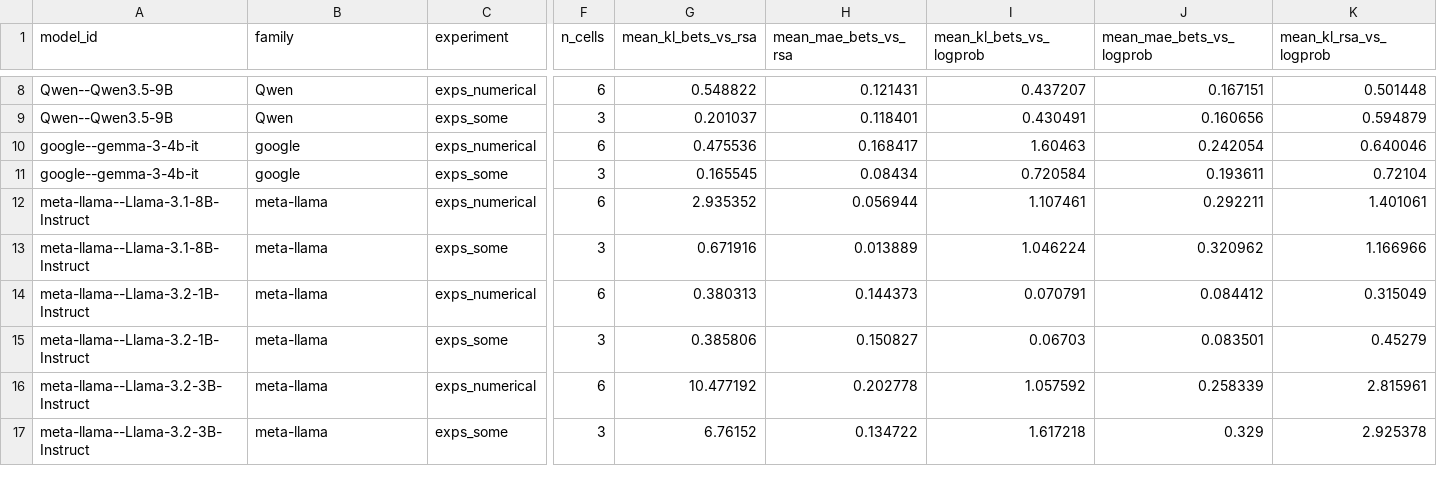
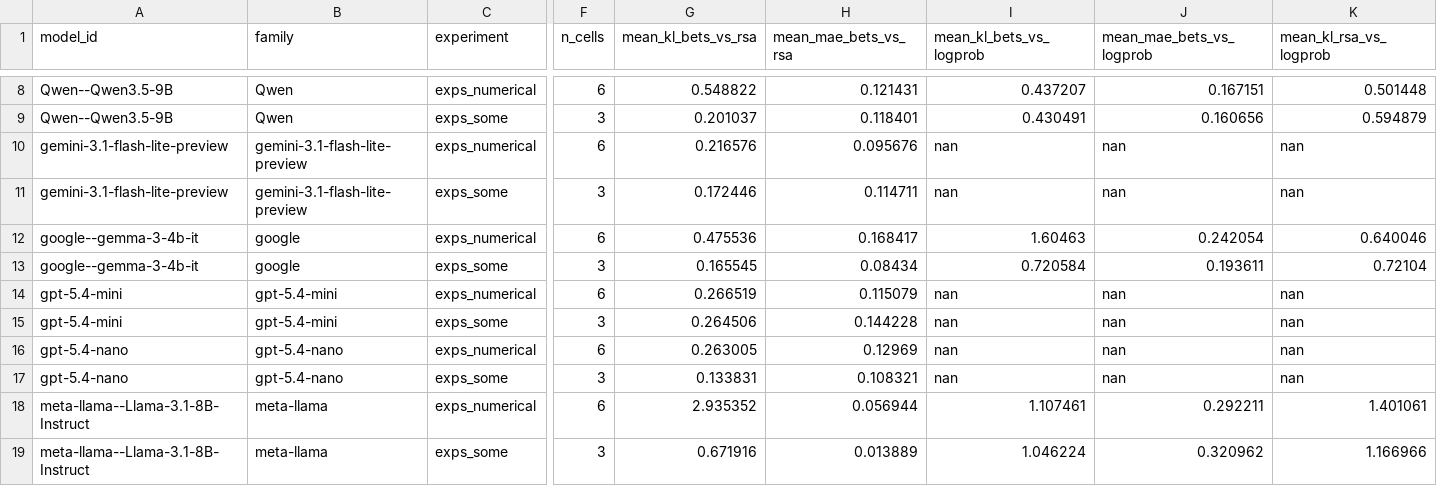
Before and after one commit to ShakunIlya74/llm-implicature, a CSV file: results/rsa_plots/rsa_scaling_summary.csv, drawn as a sheet; only a part is shown, gaps mark what is left out; the shorter side is filled out with more unchanged rows; rows hold the shown columns only; the diff names each change by its address in the sheet, - before the commit and + after, or states it on an @@ line.

```diff
--- a/results/rsa_plots/rsa_scaling_summary.csv
+++ b/results/rsa_plots/rsa_scaling_summary.csv
+row 10: gemini-3.1-flash-lite-preview | gemini-3.1-flash-lite-preview | exps_numerical | 6 | 0.216576 | 0.095676 | nan | nan | nan
+row 11: gemini-3.1-flash-lite-preview | gemini-3.1-flash-lite-preview | exps_some | 3 | 0.172446 | 0.114711 | nan | nan | nan
+row 14: gpt-5.4-mini | gpt-5.4-mini | exps_numerical | 6 | 0.266519 | 0.115079 | nan | nan | nan
+row 15: gpt-5.4-mini | gpt-5.4-mini | exps_some | 3 | 0.264506 | 0.144228 | nan | nan | nan
+row 16: gpt-5.4-nano | gpt-5.4-nano | exps_numerical | 6 | 0.263005 | 0.12969 | nan | nan | nan
+row 17: gpt-5.4-nano | gpt-5.4-nano | exps_some | 3 | 0.133831 | 0.108321 | nan | nan | nan
```
Also changed, not shown: 46 other files.
